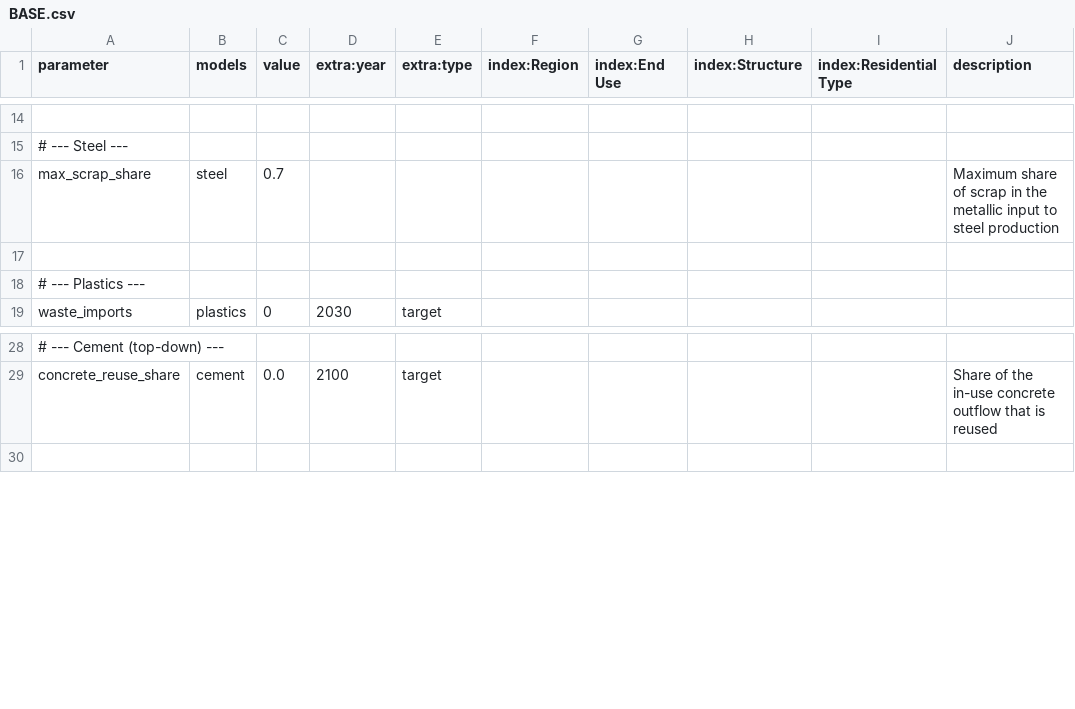
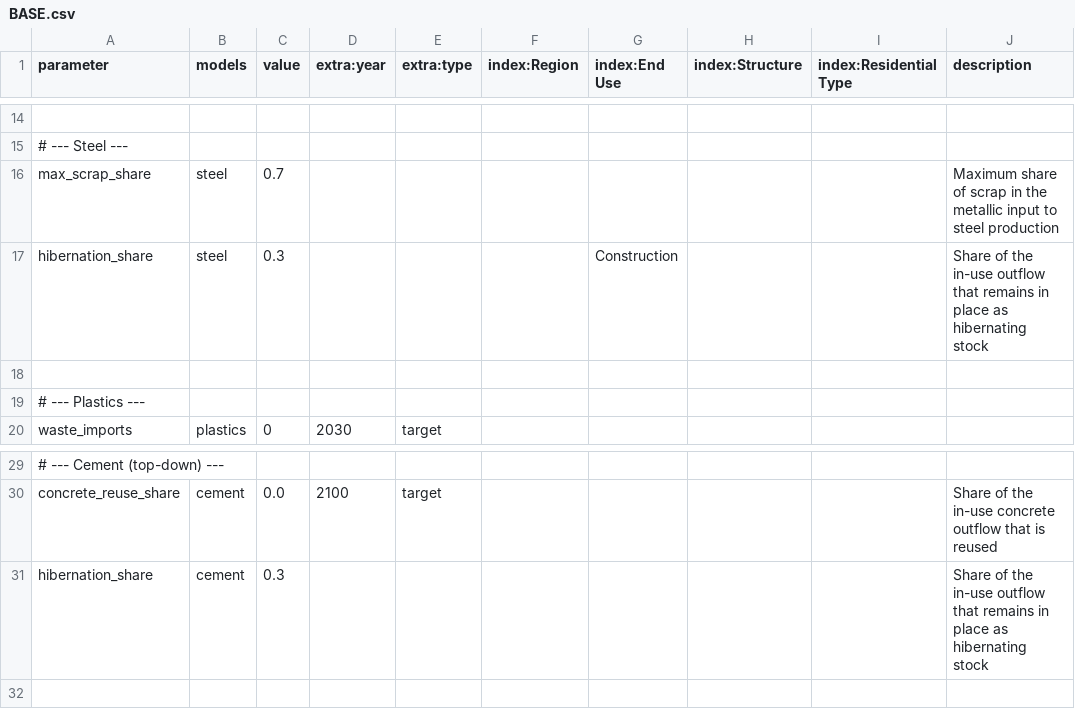
Before and after one commit to pik-piam/remind-mfa, a CSV file: config/scenarios/BASE.csv, drawn as a sheet; only a part is shown, gaps mark what is left out; the diff names each change by its address in the sheet, - before the commit and + after, or states it on an @@ line.

Commit message:
make hibernation share a scenario parameter

```diff
--- a/config/scenarios/BASE.csv
+++ b/config/scenarios/BASE.csv
+row 17: hibernation_share | steel | 0.3 |  |  |  | Construction |  |  | Share of the in-use outflow that remains in place as hibernating stock
+row 31: hibernation_share | cement | 0.3 |  |  |  |  |  |  | Share of the in-use outflow that remains in place as hibernating stock
```
Also changed, not shown: 10 other files.
